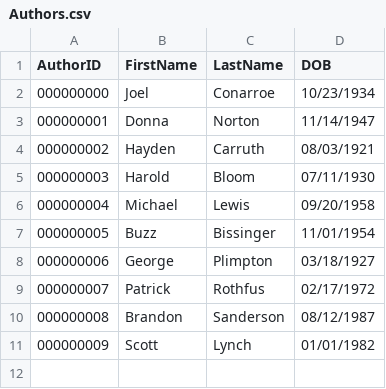
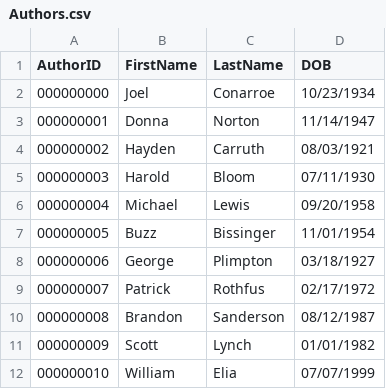
Before and after one commit to shahsyedm/LibraryProject, a CSV file: Authors.csv, drawn as a sheet.

Commit message:
all tables created

```diff
--- a/Authors.csv
+++ b/Authors.csv
@@ -11 +11,2 @@ AuthorID,FirstName,LastName,DOB
 000000009,Scott,Lynch,01/01/1982
+000000010,William,Elia,07/07/1999
```
Also changed, not shown: 3 other files.
